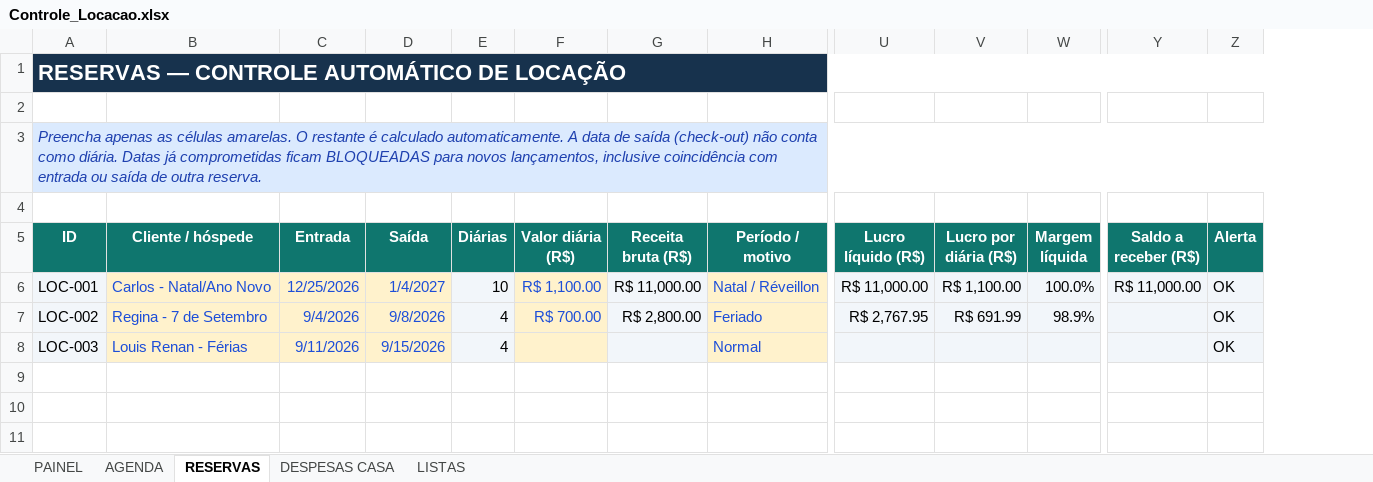
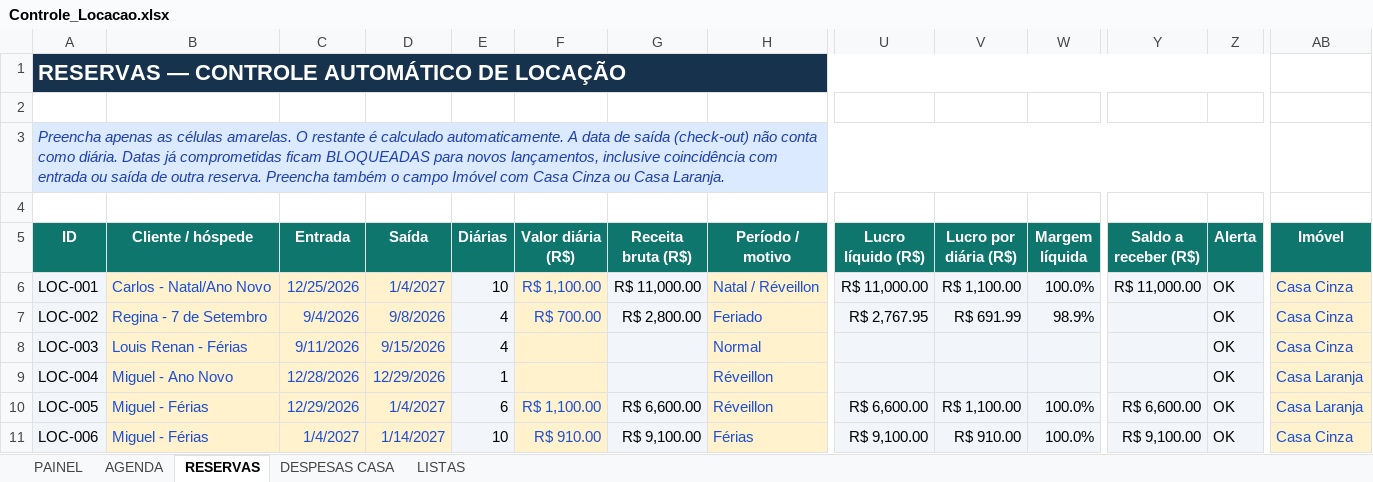
Before and after one commit to NevesPNG68/CONTROLE-LOCA-O, an Excel workbook: Controle_Locacao.xlsx, sheet RESERVAS, drawn as a sheet; only a part is shown, gaps mark what is left out; values as stored, in another font and other column widths than the file's, no borders; charts and pictures and conditional formats not drawn; rows hold the shown columns only; the diff names each change by its address in the sheet, - before the commit and + after, or states it on an @@ line.

Commit message:
Add files via upload

```diff
--- a/Controle_Locacao.xlsx (sheet RESERVAS)
+++ b/Controle_Locacao.xlsx (sheet RESERVAS)
+column AB (Imóvel), rows 6-8: all Casa Cinza
-A3 (ID): …outra reserva.
+A3 (ID): …outra reserva. Preencha também o campo Imóvel com Casa Cinza ou Casa Laranja.
+row 9: LOC-004 | Miguel - Ano Novo | 12/28/2026 | 12/29/2026 | 1 |  |  | Réveillon |  |  |  |  | OK | Casa Laranja
+row 10: LOC-005 | Miguel - Férias | 12/29/2026 | 1/4/2027 | 6 | R$ 1,100.00 | R$ 6,600.00 | Réveillon | R$ 6,600.00 | R$ 1,100.00 | 100.0% | R$ 6,600.00 | OK | Casa Laranja
+row 11: LOC-006 | Miguel - Férias | 1/4/2027 | 1/14/2027 | 10 | R$ 910.00 | R$ 9,100.00 | Férias | R$ 9,100.00 | R$ 910.00 | 100.0% | R$ 9,100.00 | OK | Casa Cinza
```
Also changed, not shown: sheet PAINEL, sheet LISTAS, sheet DESPESAS CASA, formulas that keep their value, charts or pictures.
